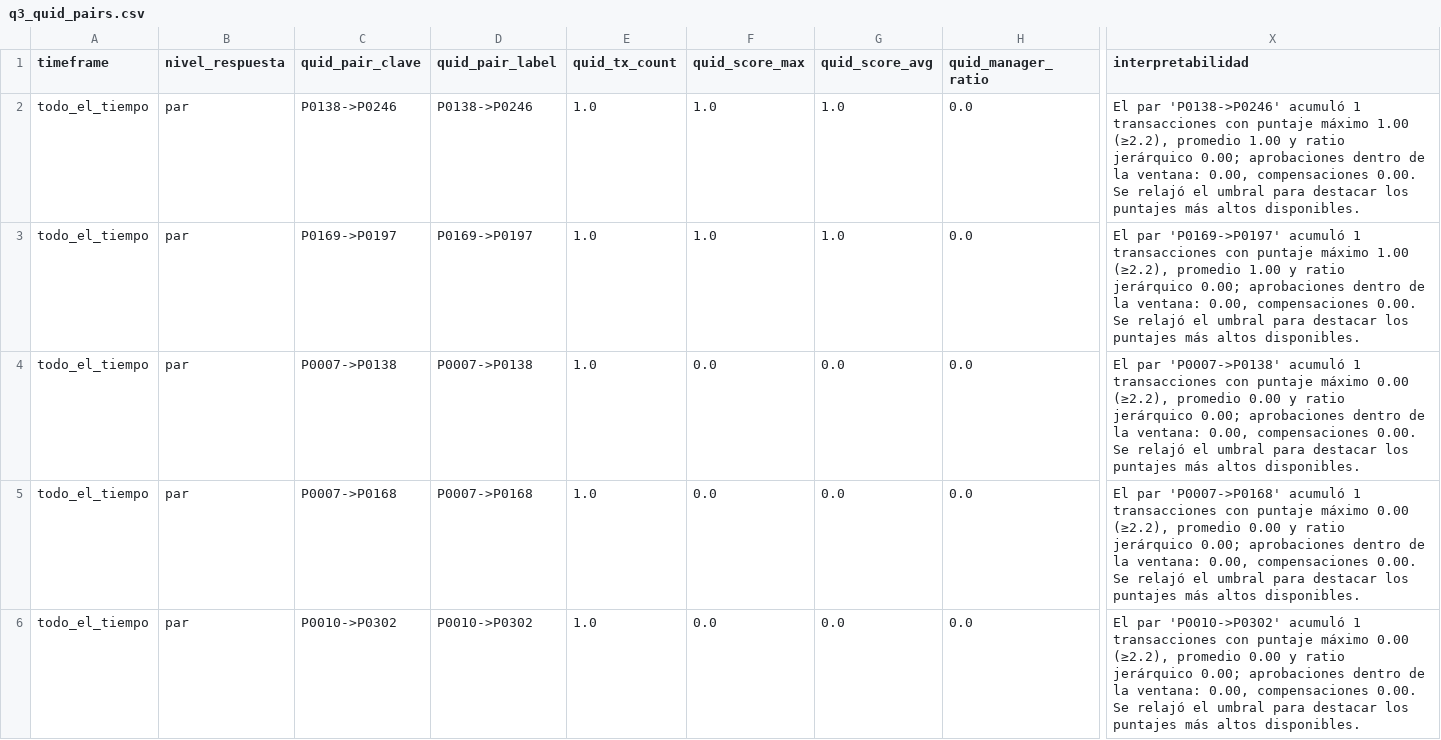
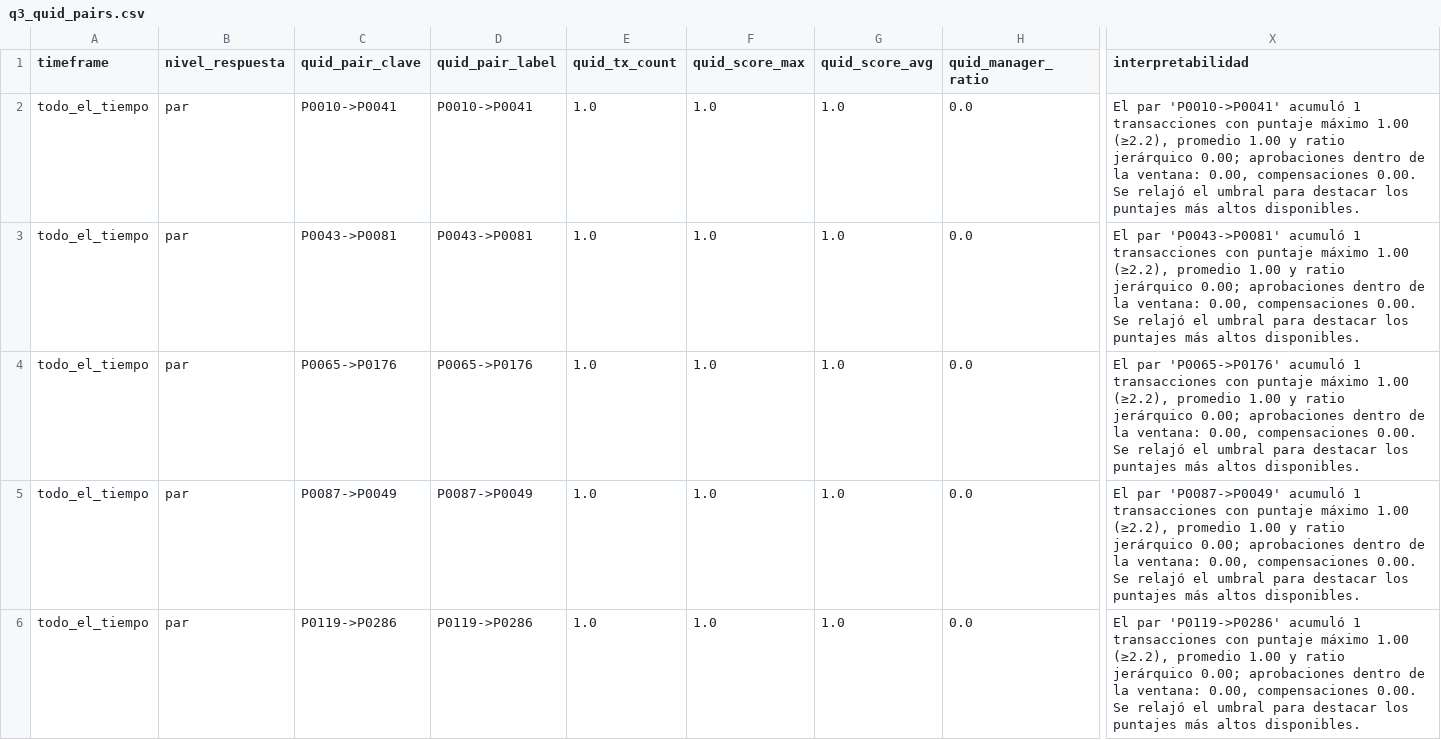
Before and after one commit to jcval94/coi, a CSV file: answers/q3_quid_pairs.csv, drawn as a sheet; only a part is shown, gaps mark what is left out; the diff covers the shown part only; the diff names each change by its address in the sheet, - before the commit and + after, or states it on an @@ line.

```diff
--- a/answers/q3_quid_pairs.csv
+++ b/answers/q3_quid_pairs.csv
-C2 (quid_pair_clave): P0138->P0246
+C2 (quid_pair_clave): P0010->P0041
-D2 (quid_pair_label): P0138->P0246
+D2 (quid_pair_label): P0010->P0041
-X2 (interpretabilidad): El par 'P0138->P0246' acumuló 1…
+X2 (interpretabilidad): El par 'P0010->P0041' acumuló 1…
-C3 (quid_pair_clave): P0169->P0197
+C3 (quid_pair_clave): P0043->P0081
-D3 (quid_pair_label): P0169->P0197
+D3 (quid_pair_label): P0043->P0081
-X3 (interpretabilidad): El par 'P0169->P0197' acumuló 1…
+X3 (interpretabilidad): El par 'P0043->P0081' acumuló 1…
-C4 (quid_pair_clave): P0007->P0138
+C4 (quid_pair_clave): P0065->P0176
-D4 (quid_pair_label): P0007->P0138
+D4 (quid_pair_label): P0065->P0176
-F4:F6 (quid_score_max): 0.0
+F4:F6 (quid_score_max): 1.0
-G4:G6 (quid_score_avg): 0.0
+G4:G6 (quid_score_avg): 1.0
-X4 (interpretabilidad): El par 'P0007->P0138' acumuló 1 transacciones con puntaje máximo 0.00 (≥2.2), promedio 0.00 y ratio…
+X4 (interpretabilidad): El par 'P0065->P0176' acumuló 1 transacciones con puntaje máximo 1.00 (≥2.2), promedio 1.00 y ratio…
-C5 (quid_pair_clave): P0007->P0168
+C5 (quid_pair_clave): P0087->P0049
-D5 (quid_pair_label): P0007->P0168
+D5 (quid_pair_label): P0087->P0049
-X5 (interpretabilidad): El par 'P0007->P0168' acumuló 1 transacciones con puntaje máximo 0.00 (≥2.2), promedio 0.00 y ratio…
+X5 (interpretabilidad): El par 'P0087->P0049' acumuló 1 transacciones con puntaje máximo 1.00 (≥2.2), promedio 1.00 y ratio…
-C6 (quid_pair_clave): P0010->P0302
+C6 (quid_pair_clave): P0119->P0286
-D6 (quid_pair_label): P0010->P0302
+D6 (quid_pair_label): P0119->P0286
-X6 (interpretabilidad): El par 'P0010->P0302' acumuló 1 transacciones con puntaje máximo 0.00 (≥2.2), promedio 0.00 y ratio…
+X6 (interpretabilidad): El par 'P0119->P0286' acumuló 1 transacciones con puntaje máximo 1.00 (≥2.2), promedio 1.00 y ratio…
```
Also changed, not shown: 1 added row, 1 removed row and 95 edited cells elsewhere in this file, answers/q4_quid_negative_value_vs_load.csv, answers/q5_reference_reuse.csv, 10 other files.
